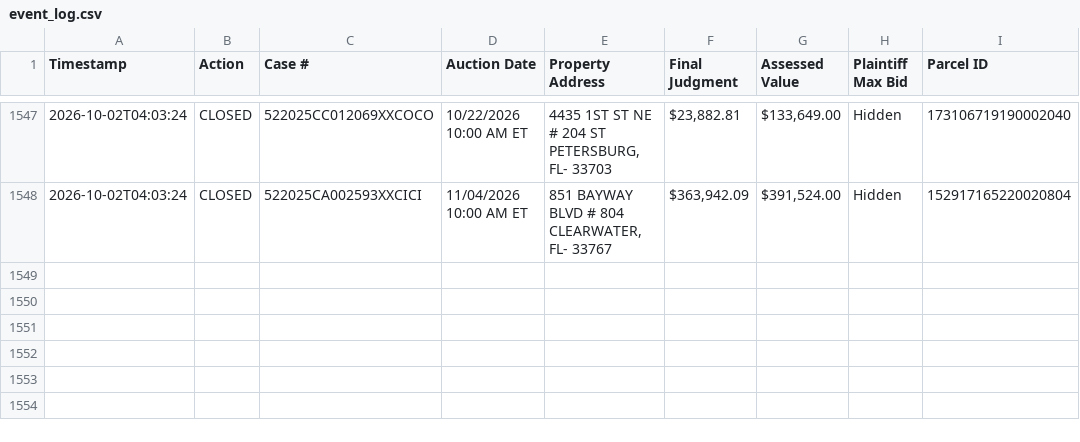
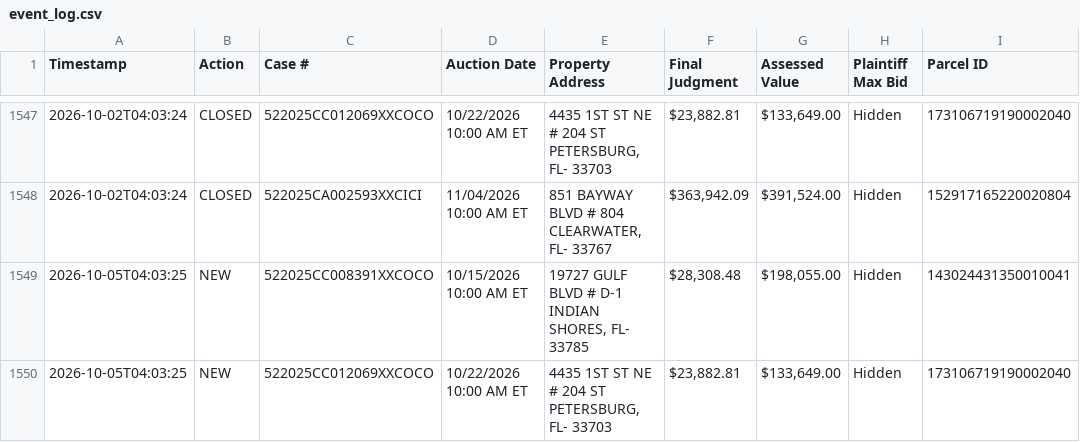
Before and after one commit to figlesias7/realforeclose, a CSV file: data/event_log.csv, drawn as a sheet; only a part is shown, gaps mark what is left out.

```diff
--- a/data/event_log.csv
+++ b/data/event_log.csv
@@ -1548 +1548,3 @@ Timestamp,Action,Case #,Auction Date,Property Address,Final Judgment,Assessed Va
 2026-10-02T04:03:24,CLOSED,522025CA002593XXCICI,11/04/2026 10:00 AM ET,"851 BAYWAY BLVD # 804 CLEARWATER, FL- 33767","$363,942.09","$391,524.00",Hidden,152917165220020804
+2026-10-05T04:03:25,NEW,522025CC008391XXCOCO,10/15/2026 10:00 AM ET,"19727 GULF BLVD # D-1 INDIAN SHORES, FL- 33785","$28,308.48","$198,055.00",Hidden,143024431350010041
+2026-10-05T04:03:25,NEW,522025CC012069XXCOCO,10/22/2026 10:00 AM ET,"4435 1ST ST NE # 204 ST PETERSBURG, FL- 33703","$23,882.81","$133,649.00",Hidden,173106719190002040
```
Also changed, not shown: 3 other files.
